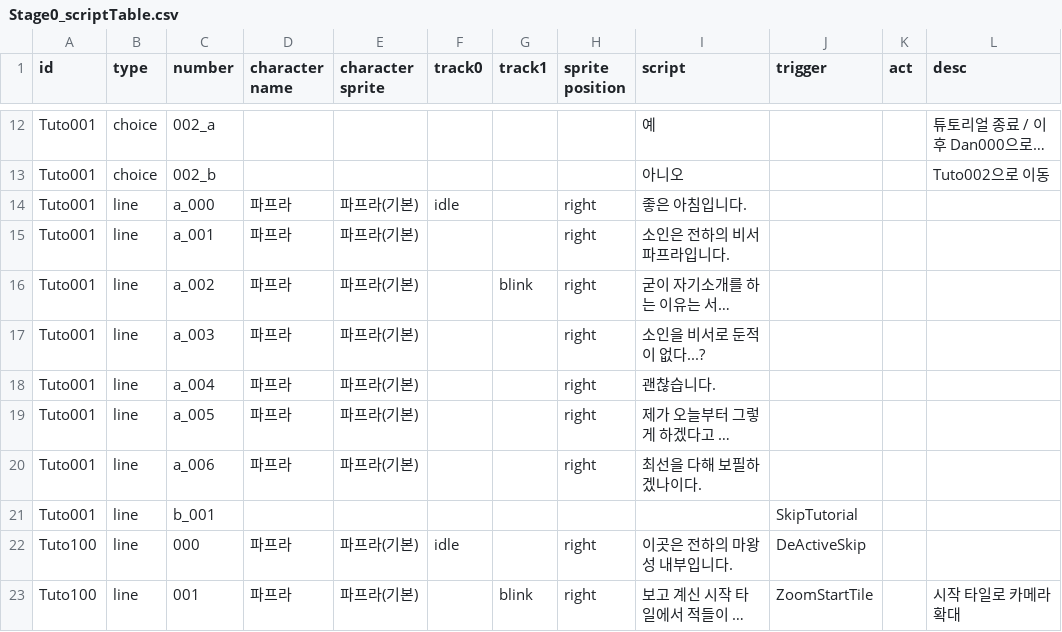
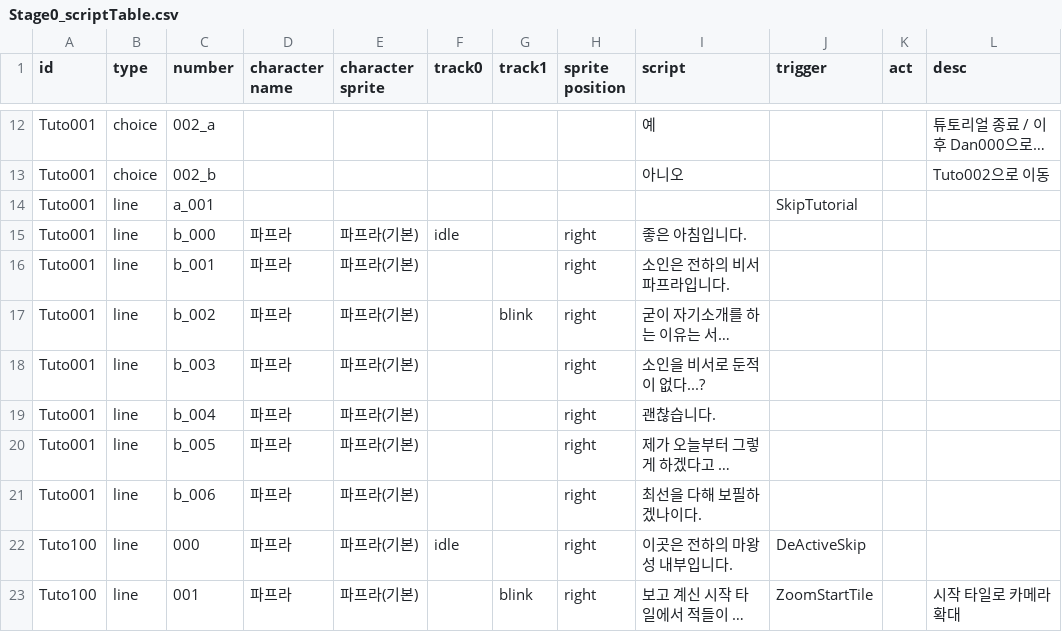
Before and after one commit to kio972/Project_DefenceMaking, a CSV file: Assets/Resources/Data/Stage0/Stage0_scriptTable.csv, drawn as a sheet; only a part is shown, gaps mark what is left out; long unchanged cells end in …; removed rows and columns are numbered as before the commit, all else as after; the diff names each change by its address in the sheet, - before the commit and + after, or states it on an @@ line.

```diff
--- a/Assets/Resources/Data/Stage0/Stage0_scriptTable.csv
+++ b/Assets/Resources/Data/Stage0/Stage0_scriptTable.csv
+row 14: Tuto001 | line | a_001 |  |  |  |  |  |  | SkipTutorial
-C15 (number): a_000
+C15 (number): b_000
-C16 (number): a_001
+C16 (number): b_001
-C17 (number): a_002
+C17 (number): b_002
-C18 (number): a_003
+C18 (number): b_003
-C19 (number): a_004
+C19 (number): b_004
-C20 (number): a_005
+C20 (number): b_005
-C21 (number): a_006
+C21 (number): b_006
-row 21: Tuto001 | line | b_001 |  |  |  |  |  |  | SkipTutorial
```
Also changed, not shown: 2 other files.
